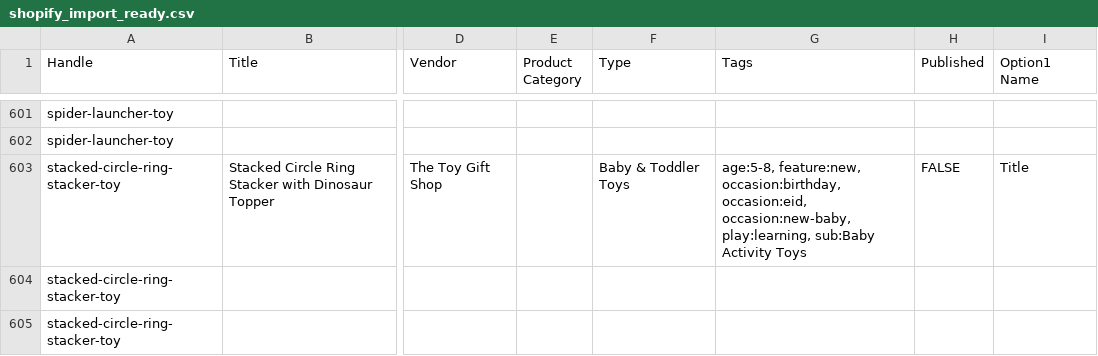
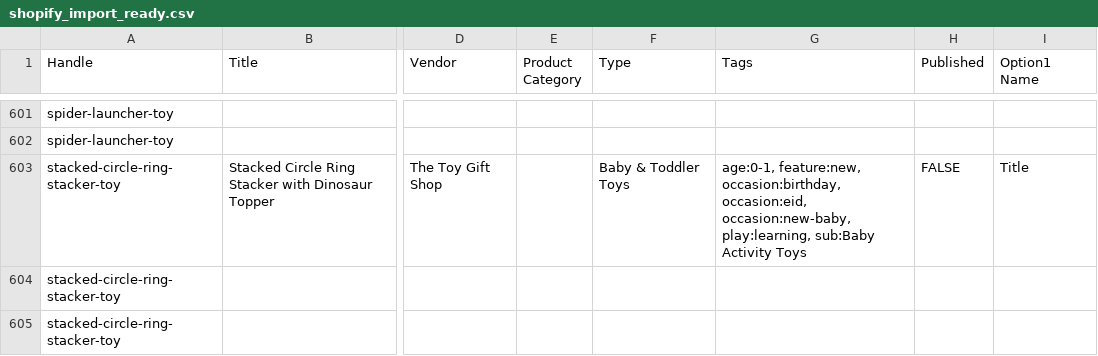
Before and after one commit to Shuraim66/image-processor, a CSV file: shopify_import_ready.csv, drawn as a sheet; only a part is shown, gaps mark what is left out; the diff names each change by its address in the sheet, - before the commit and + after, or states it on an @@ line.

```diff
--- a/shopify_import_ready.csv
+++ b/shopify_import_ready.csv
-G603 (Tags): age:5-8, feature:new, occasion:birthday,…
+G603 (Tags): age:0-1, feature:new, occasion:birthday,…
```
Also changed, not shown: catalog_products.csv, store_collections.csv, 3 other files.
